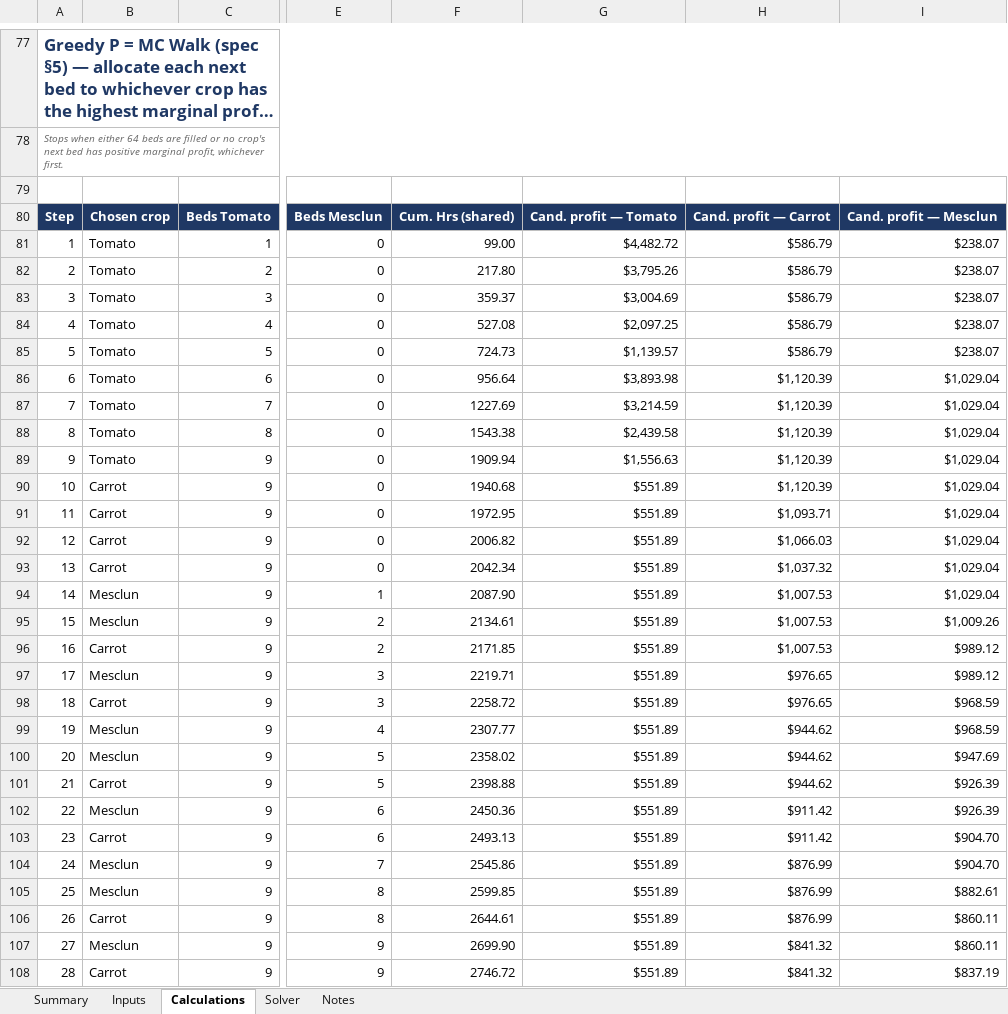
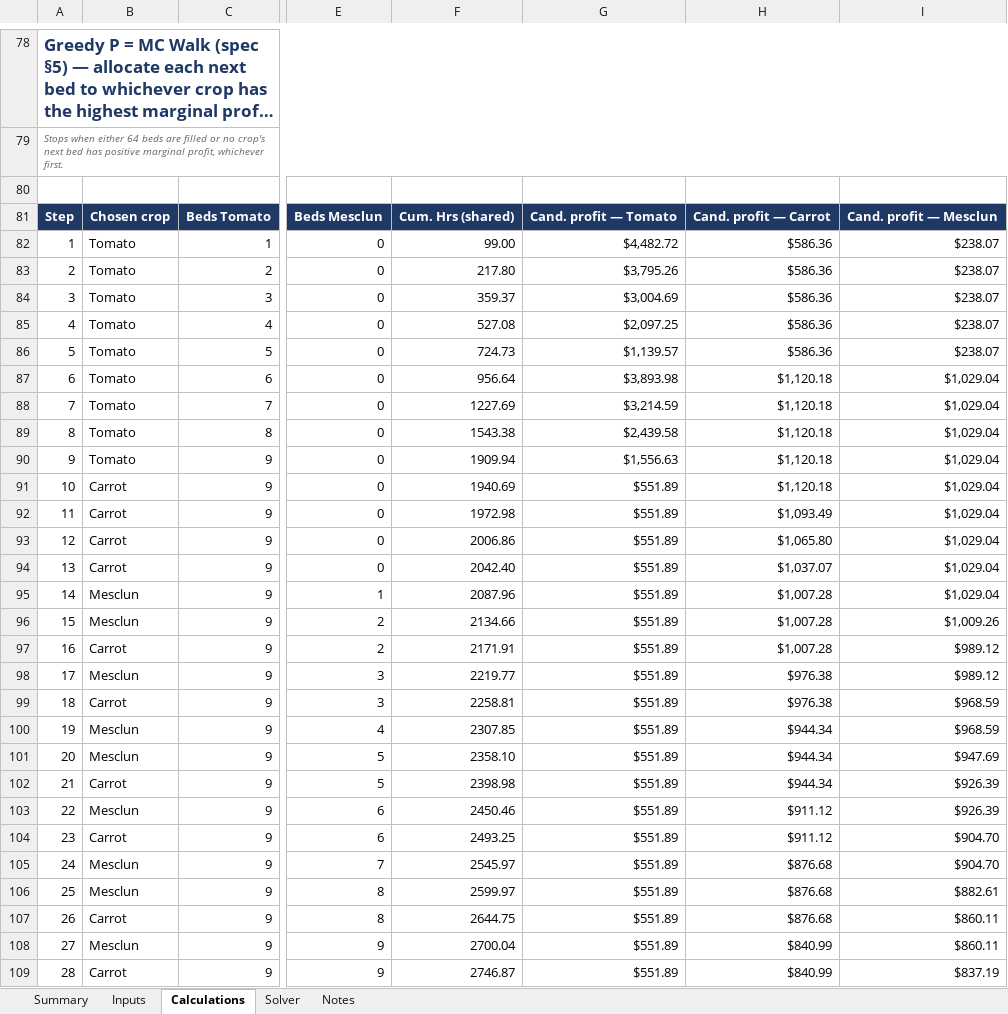
Before and after one commit to jekumura/jennifer-kumura, an Excel workbook: capabilities/marginal-analysis/model.xlsx, sheet Calculations, drawn as a sheet; only a part is shown, gaps mark what is left out; long unchanged cells end in …; values as stored, in another font and other column widths than the file's, no borders; conditional formats not drawn; addresses are those after the commit; the diff covers the shown part only; the diff names each change by its address in the sheet, - before the commit and + after, or states it on an @@ line.

```diff
--- a/capabilities/marginal-analysis/model.xlsx (sheet Calculations)
+++ b/capabilities/marginal-analysis/model.xlsx (sheet Calculations)
@@ column A renumbered between rows 48 and 114 @@
-H82:H86: $586.79
+H82:H86: $586.36
-H87:H91: $1,120.39
+H87:H91: $1,120.18
-F91: 1940.68
+F91: 1940.69
-F92: 1972.95
+F92: 1972.98
-H92: $1,093.71
+H92: $1,093.49
-F93: 2006.82
+F93: 2006.86
-H93: $1,066.03
+H93: $1,065.80
-F94: 2042.34
+F94: 2042.40
-H94: $1,037.32
+H94: $1,037.07
-F95: 2087.90
+F95: 2087.96
-H95:H97: $1,007.53
+H95:H97: $1,007.28
-F96: 2134.61
+F96: 2134.66
-F97: 2171.85
+F97: 2171.91
-F98: 2219.71
+F98: 2219.77
-H98:H99: $976.65
+H98:H99: $976.38
-F99: 2258.72
+F99: 2258.81
-F100: 2307.77
+F100: 2307.85
-H100:H102: $944.62
+H100:H102: $944.34
-F101: 2358.02
+F101: 2358.10
-F102: 2398.88
+F102: 2398.98
-F103: 2450.36
+F103: 2450.46
-H103:H104: $911.42
+H103:H104: $911.12
-F104: 2493.13
+F104: 2493.25
-F105: 2545.86
+F105: 2545.97
-H105:H107: $876.99
+H105:H107: $876.68
-F106: 2599.85
+F106: 2599.97
-F107: 2644.61
+F107: 2644.75
-F108: 2699.90
+F108: 2700.04
-H108:H109: $841.32
+H108:H109: $840.99
-F109: 2746.72
+F109: 2746.87
```
Also changed, not shown: 2 added rows, 1 removed row and 172 edited cells elsewhere in this sheet, sheet Summary, sheet Notes, sheet Solver, formulas that keep their value, 1 other file.
